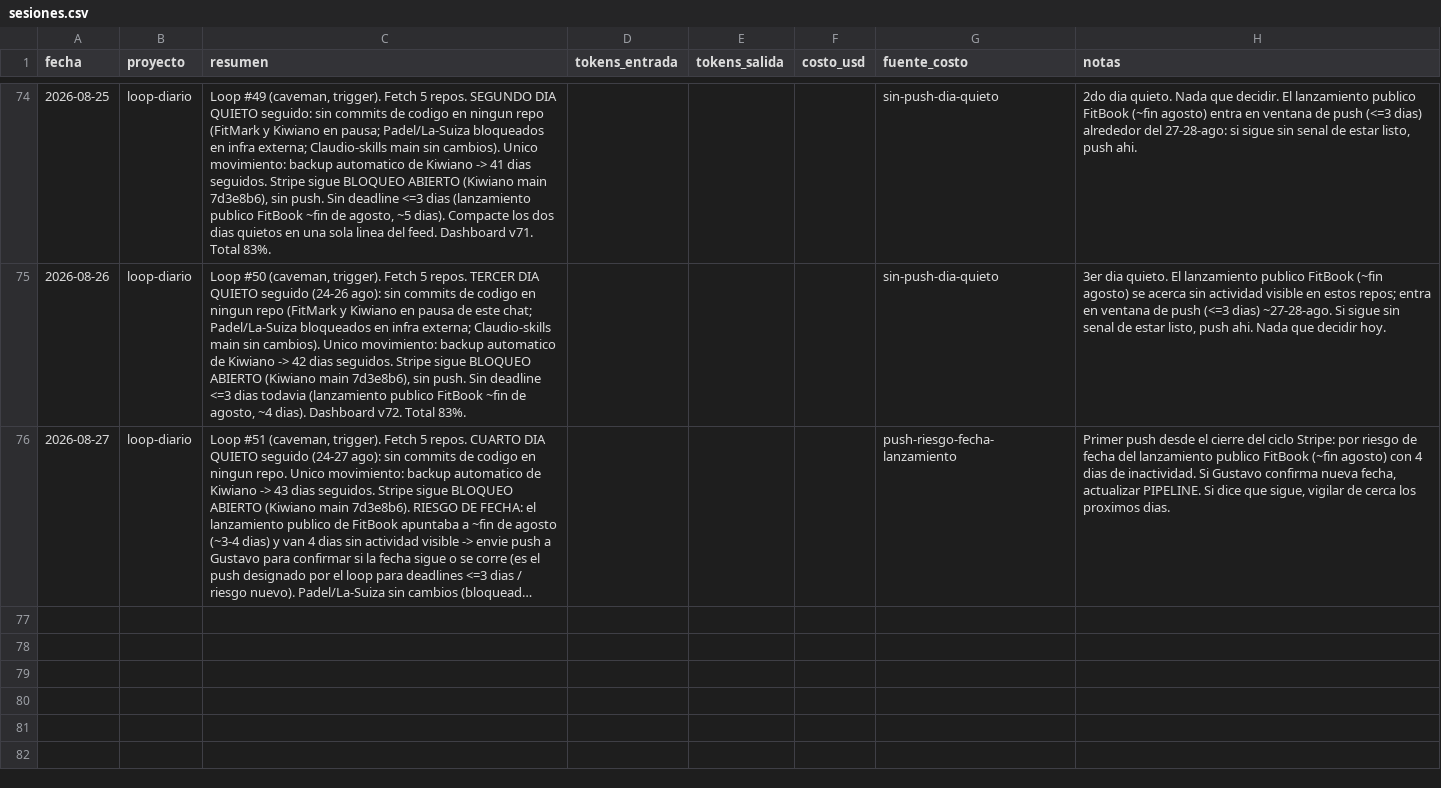
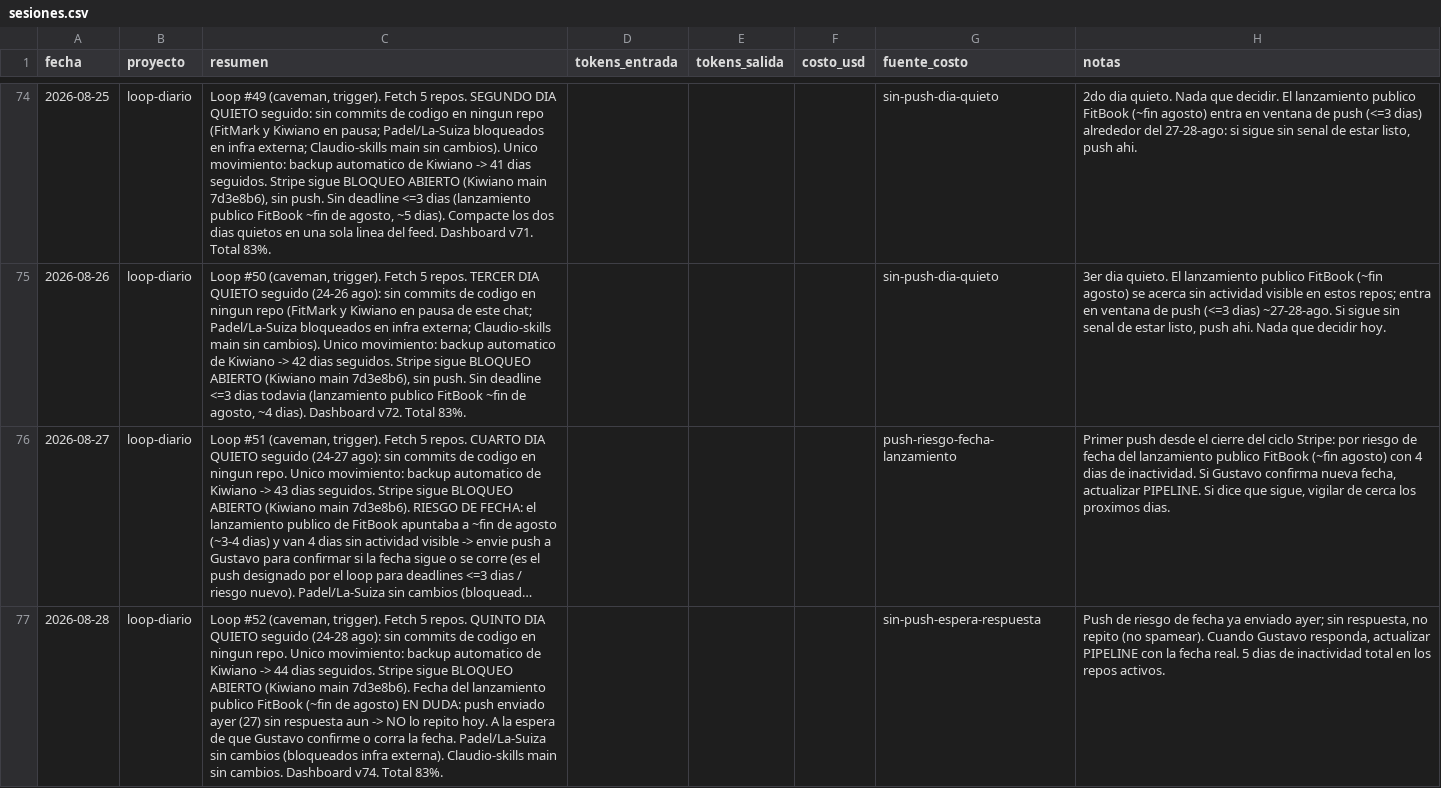
Before and after one commit to tavooooo/Claudio-skills, a CSV file: portfolio/metricas/sesiones.csv, drawn as a sheet; only a part is shown, gaps mark what is left out; long unchanged cells end in …; the diff names each change by its address in the sheet, - before the commit and + after, or states it on an @@ line.

```diff
--- a/portfolio/metricas/sesiones.csv
+++ b/portfolio/metricas/sesiones.csv
+row 77: 2026-08-28 | loop-diario | Loop #52 (caveman, trigger). Fetch 5 repos. QUINTO DIA QUIETO seguido (24-28 ago): sin commits de codigo en ningun repo. Unico movimiento: backup automatico de Kiwiano -> 44 dias seguidos. Stripe sigue BLOQUEO ABIERTO (Kiwiano main 7d3e8b6). Fecha del lanzamiento publico FitBook (~fin de agosto) EN DUDA: push enviado ayer (27) sin respuesta aun -> NO lo repito hoy. A la espera de que Gustavo confirme o corra la fecha. Padel/La-Suiza sin cambios (bloqueados infra externa). Claudio-skills main sin cambios. Dashboard v74. Total 83%. |  |  |  | sin-push-espera-respuesta | Push de riesgo de fecha ya enviado ayer; sin respuesta, no repito (no spamear). Cuando Gustavo responda, actualizar PIPELINE con la fecha real. 5 dias de inactividad total en los repos activos.
```
Also changed, not shown: 3 other files.
